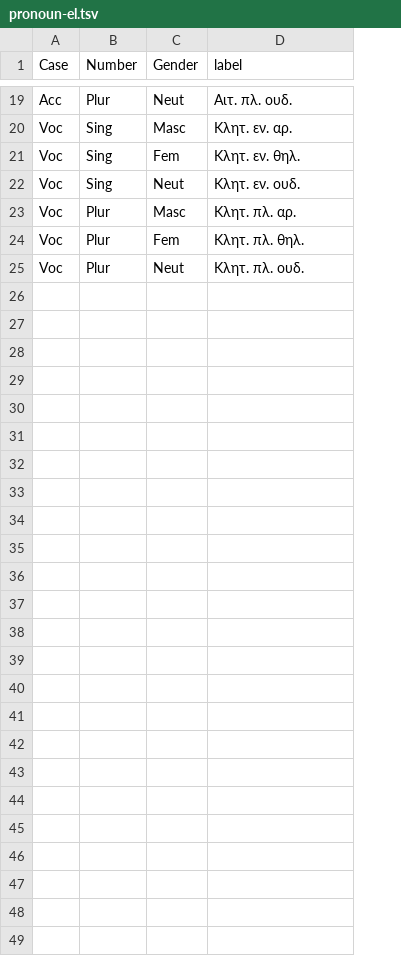
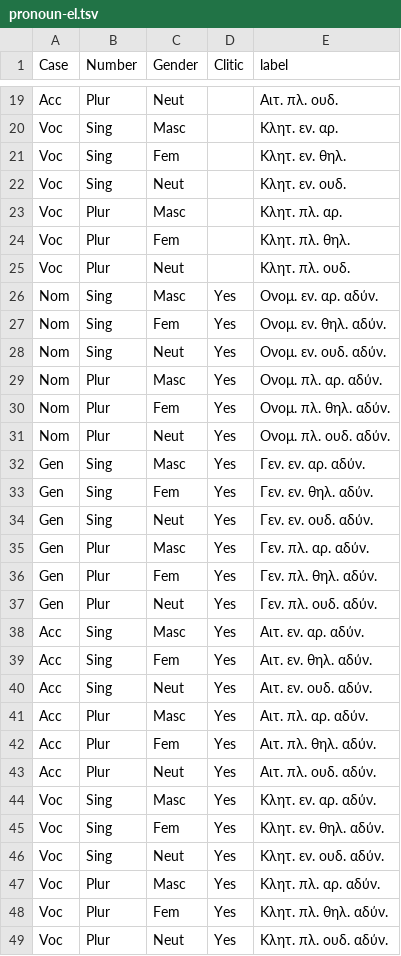
Before and after one commit to EEE-project/eee-project, a TSV file: src/eee_project/data/labels/pronoun-el.tsv, drawn as a sheet; only a part is shown, gaps mark what is left out; the diff names each change by its address in the sheet, - before the commit and + after, or states it on an @@ line.

Commit message:
Add Clitic=Yes weak-pronoun labels to pronoun-{en,ru,el}.tsv; bump to v1.11.0

```diff
--- a/src/eee_project/data/labels/pronoun-el.tsv
+++ b/src/eee_project/data/labels/pronoun-el.tsv
+column D (Clitic), empty
+row 26: Nom | Sing | Masc | Yes | Ονομ. εν. αρ. αδύν.
+row 27: Nom | Sing | Fem | Yes | Ονομ. εν. θηλ. αδύν.
+row 28: Nom | Sing | Neut | Yes | Ονομ. εν. ουδ. αδύν.
+row 29: Nom | Plur | Masc | Yes | Ονομ. πλ. αρ. αδύν.
+row 30: Nom | Plur | Fem | Yes | Ονομ. πλ. θηλ. αδύν.
+row 31: Nom | Plur | Neut | Yes | Ονομ. πλ. ουδ. αδύν.
+row 32: Gen | Sing | Masc | Yes | Γεν. εν. αρ. αδύν.
+row 33: Gen | Sing | Fem | Yes | Γεν. εν. θηλ. αδύν.
+row 34: Gen | Sing | Neut | Yes | Γεν. εν. ουδ. αδύν.
+row 35: Gen | Plur | Masc | Yes | Γεν. πλ. αρ. αδύν.
+row 36: Gen | Plur | Fem | Yes | Γεν. πλ. θηλ. αδύν.
+row 37: Gen | Plur | Neut | Yes | Γεν. πλ. ουδ. αδύν.
+row 38: Acc | Sing | Masc | Yes | Αιτ. εν. αρ. αδύν.
+row 39: Acc | Sing | Fem | Yes | Αιτ. εν. θηλ. αδύν.
+row 40: Acc | Sing | Neut | Yes | Αιτ. εν. ουδ. αδύν.
+row 41: Acc | Plur | Masc | Yes | Αιτ. πλ. αρ. αδύν.
+row 42: Acc | Plur | Fem | Yes | Αιτ. πλ. θηλ. αδύν.
+row 43: Acc | Plur | Neut | Yes | Αιτ. πλ. ουδ. αδύν.
+row 44: Voc | Sing | Masc | Yes | Κλητ. εν. αρ. αδύν.
+row 45: Voc | Sing | Fem | Yes | Κλητ. εν. θηλ. αδύν.
+row 46: Voc | Sing | Neut | Yes | Κλητ. εν. ουδ. αδύν.
+row 47: Voc | Plur | Masc | Yes | Κλητ. πλ. αρ. αδύν.
+row 48: Voc | Plur | Fem | Yes | Κλητ. πλ. θηλ. αδύν.
+row 49: Voc | Plur | Neut | Yes | Κλητ. πλ. ουδ. αδύν.
```
Also changed, not shown: src/eee_project/data/labels/pronoun-en.tsv, src/eee_project/data/labels/pronoun-ru.tsv, 5 other files.
